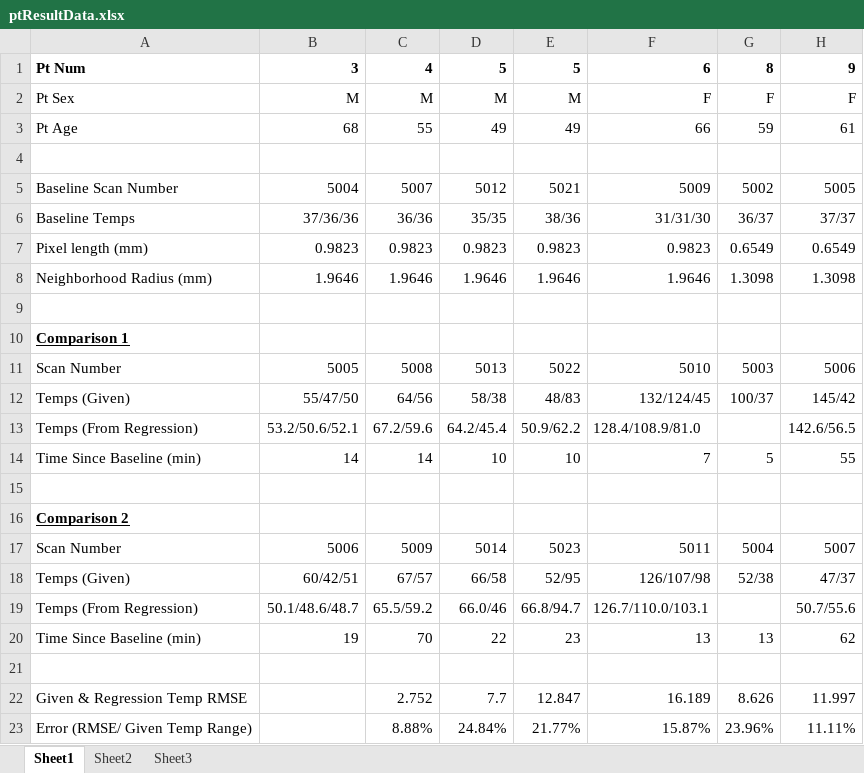
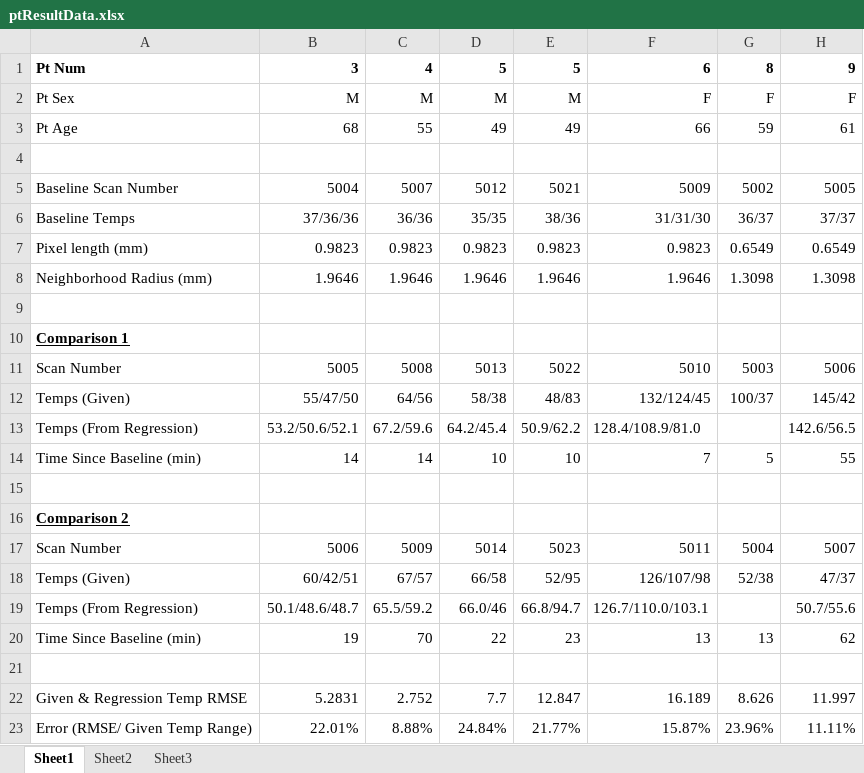
Before and after one commit to zackattacknyu/NIHProject, an Excel workbook: ptResultData.xlsx, sheet Sheet1, drawn as a sheet; values as stored, in another font and other column widths than the file's, no borders; the diff names each change by its address in the sheet, - before the commit and + after, or states it on an @@ line.

```diff
--- a/ptResultData.xlsx (sheet Sheet1)
+++ b/ptResultData.xlsx (sheet Sheet1)
-B22: (empty)
+B22: 5.2831
-B23: (empty)
+B23: 22.01%
```
Also changed, not shown: 2 other files.
